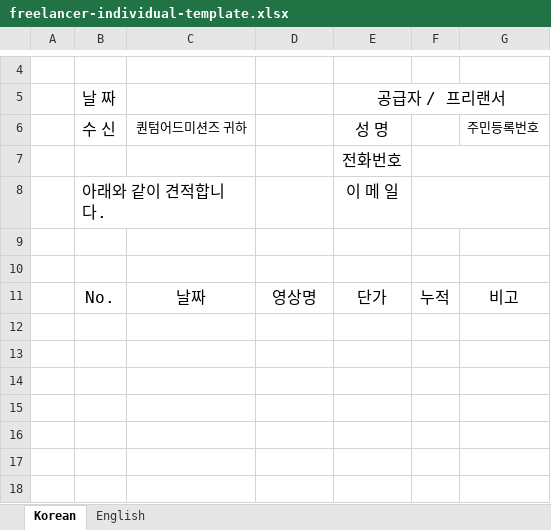
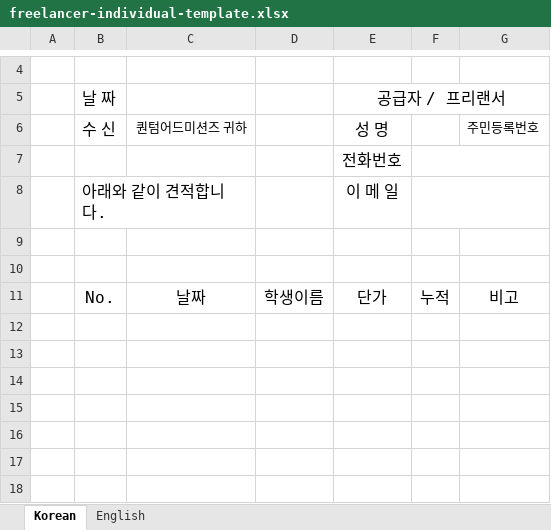
Before and after one commit to wookhur/quantum-internal, an Excel workbook: app/public/freelancer-individual-template.xlsx, sheet Korean, drawn as a sheet; only a part is shown, gaps mark what is left out; values as stored, in another font and other column widths than the file's, no borders; the diff names each change by its address in the sheet, - before the commit and + after, or states it on an @@ line.

```diff
--- a/app/public/freelancer-individual-template.xlsx (sheet Korean)
+++ b/app/public/freelancer-individual-template.xlsx (sheet Korean)
-D11: 영상명
+D11: 학생이름
```
